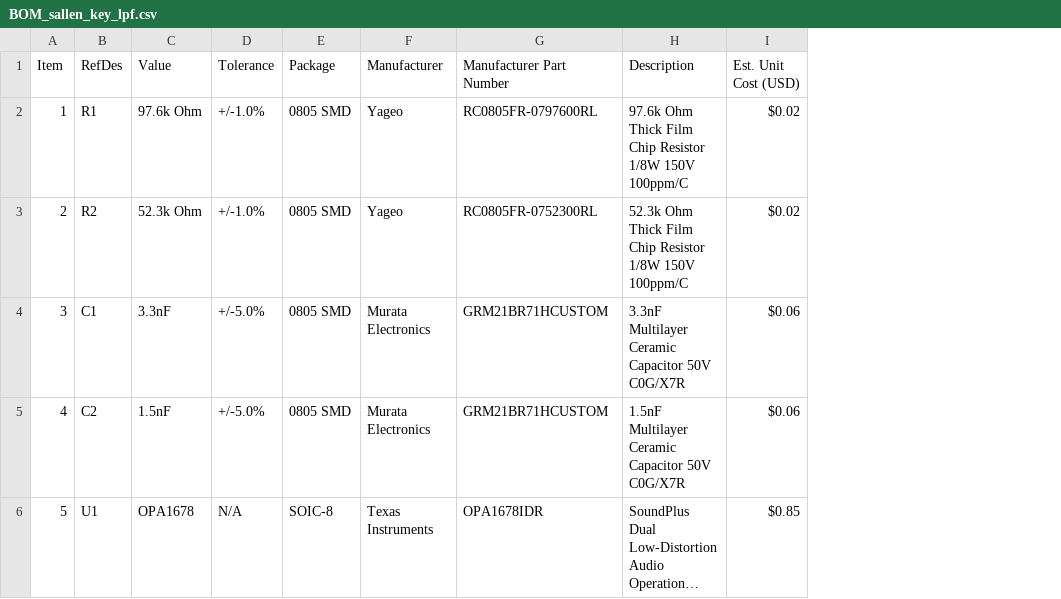
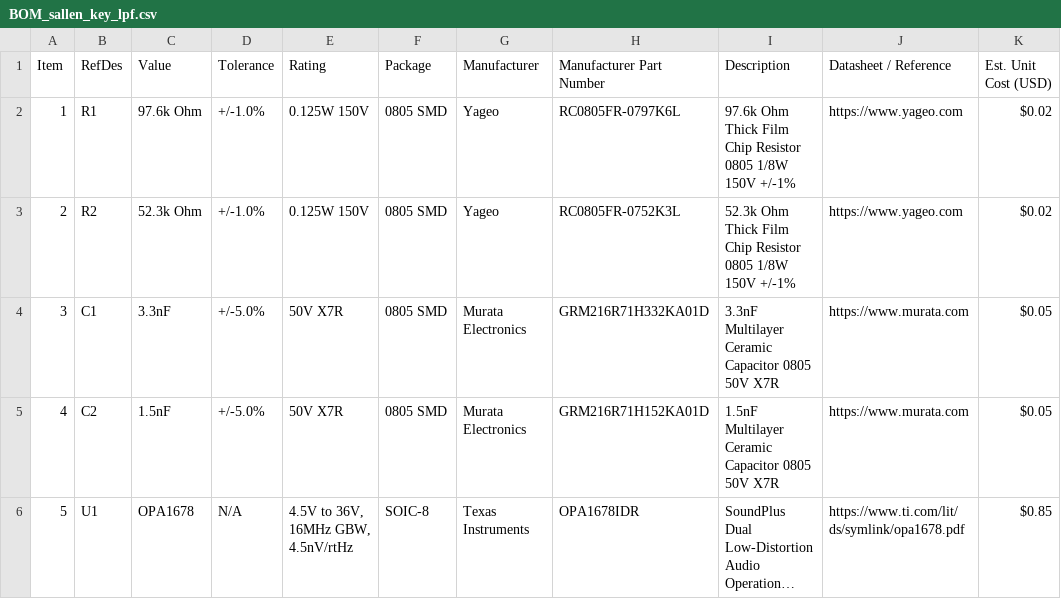
Before and after one commit to pushkalgolla-svg/analog-filter-optimizer, a CSV file: output/BOM_sallen_key_lpf.csv, drawn as a sheet; long unchanged cells end in …; addresses are those after the commit; the diff names each change by its address in the sheet, - before the commit and + after, or states it on an @@ line.

```diff
--- a/output/BOM_sallen_key_lpf.csv
+++ b/output/BOM_sallen_key_lpf.csv
+column E (Rating), rows 2-6: 0.125W 150V | 0.125W 150V | 50V X7R | 50V X7R | 4.5V to 36V, 16MHz GBW, 4.5nV/rtHz
+column J (Datasheet / Reference), rows 2-6: https://www.yageo.com | https://www.yageo.com | https://www.murata.com | https://www.murata.com | https://www.ti.com/lit/ds/symlink/opa1678.pdf
-H2 (Manufacturer Part Number): RC0805FR-0797600RL
+H2 (Manufacturer Part Number): RC0805FR-0797K6L
-I2 (Description): …Chip Resistor 1/8W 150V 100ppm/C
+I2 (Description): …Chip Resistor 0805 1/8W 150V +/-1%
-H3 (Manufacturer Part Number): RC0805FR-0752300RL
+H3 (Manufacturer Part Number): RC0805FR-0752K3L
-I3 (Description): …Chip Resistor 1/8W 150V 100ppm/C
+I3 (Description): …Chip Resistor 0805 1/8W 150V +/-1%
-H4 (Manufacturer Part Number): GRM21BR71HCUSTOM
+H4 (Manufacturer Part Number): GRM216R71H332KA01D
-I4 (Description): …Ceramic Capacitor 50V C0G/X7R
+I4 (Description): …Ceramic Capacitor 0805 50V X7R
-K4:K5 (Est. Unit Cost (USD)): $0.06
+K4:K5 (Est. Unit Cost (USD)): $0.05
-H5 (Manufacturer Part Number): GRM21BR71HCUSTOM
+H5 (Manufacturer Part Number): GRM216R71H152KA01D
-I5 (Description): …Ceramic Capacitor 50V C0G/X7R
+I5 (Description): …Ceramic Capacitor 0805 50V X7R
```
Also changed, not shown: output/BOM_cascade4_lpf.csv, output/BOM_mfb_bpf.csv, 19 other files.
